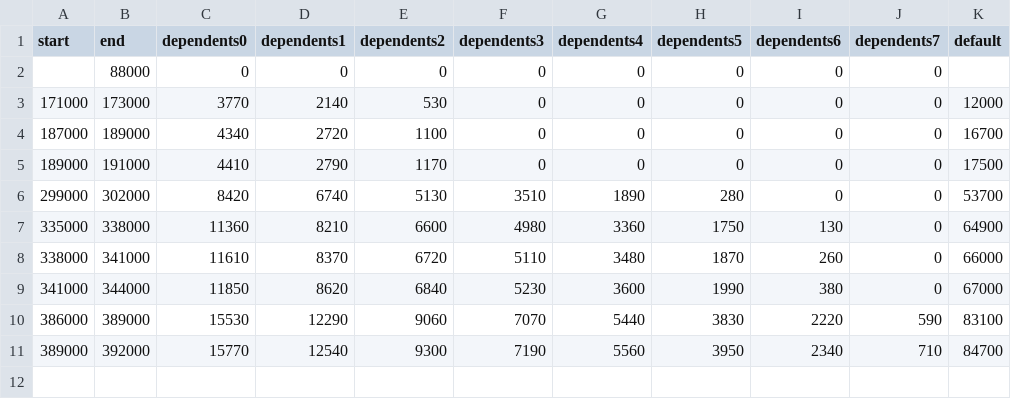
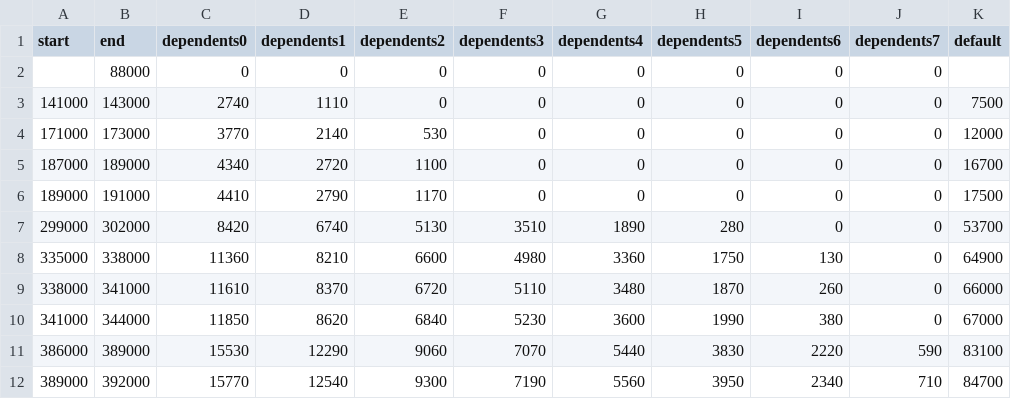
Before and after one commit to oshinko/gov, a CSV file: nta.go.jp/income/monthly/2020-01-01.csv, drawn as a sheet.

```diff
--- a/nta.go.jp/income/monthly/2020-01-01.csv
+++ b/nta.go.jp/income/monthly/2020-01-01.csv
@@ -2,2 +2,3 @@ start,end,dependents0,dependents1,dependents2,dependents3,dependents4,dependents
 ,88000,0,0,0,0,0,0,0,0,
+141000,143000,2740,1110,0,0,0,0,0,0,7500
 171000,173000,3770,2140,530,0,0,0,0,0,12000
```
Also changed, not shown: 1 other file.
